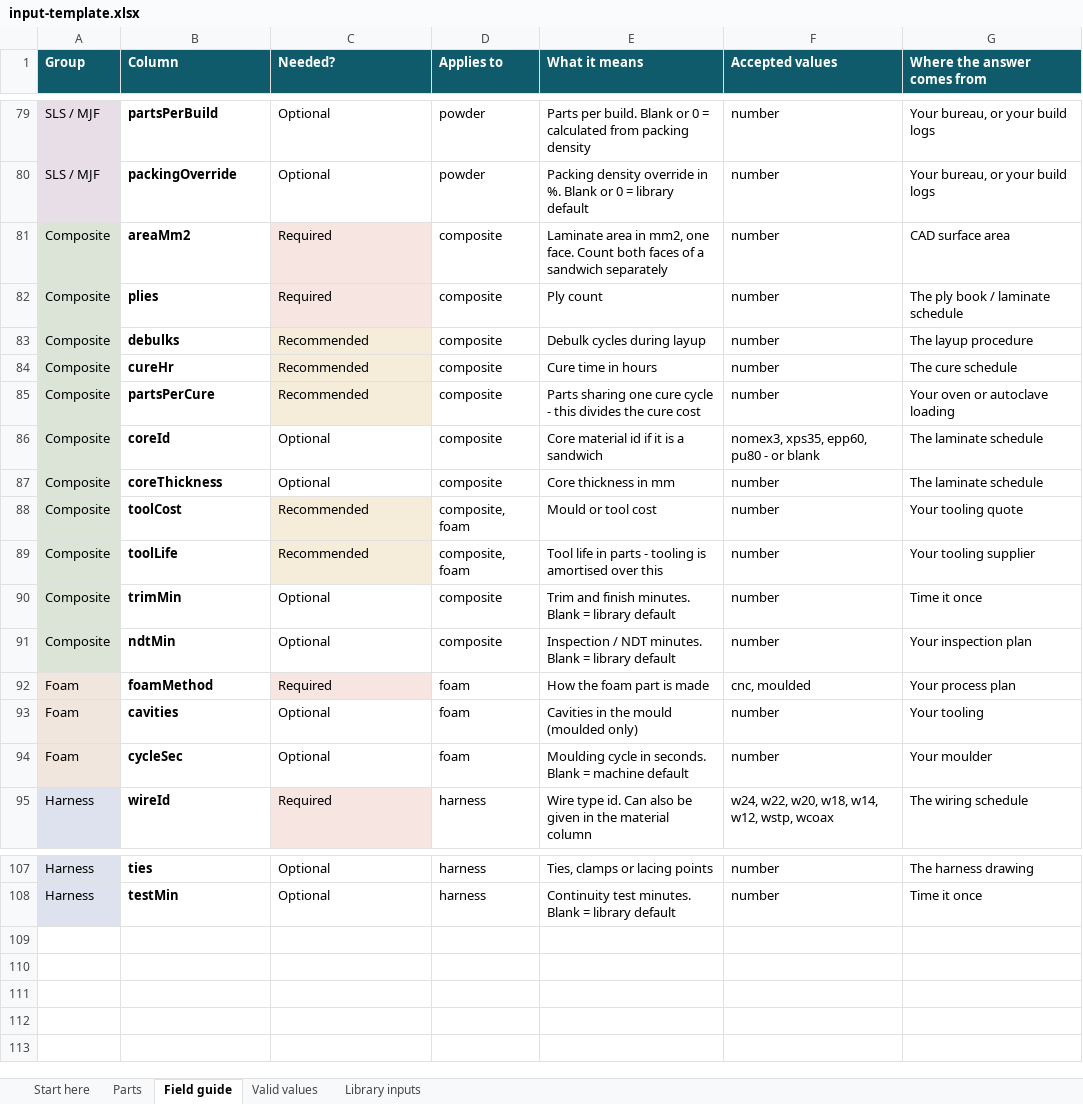
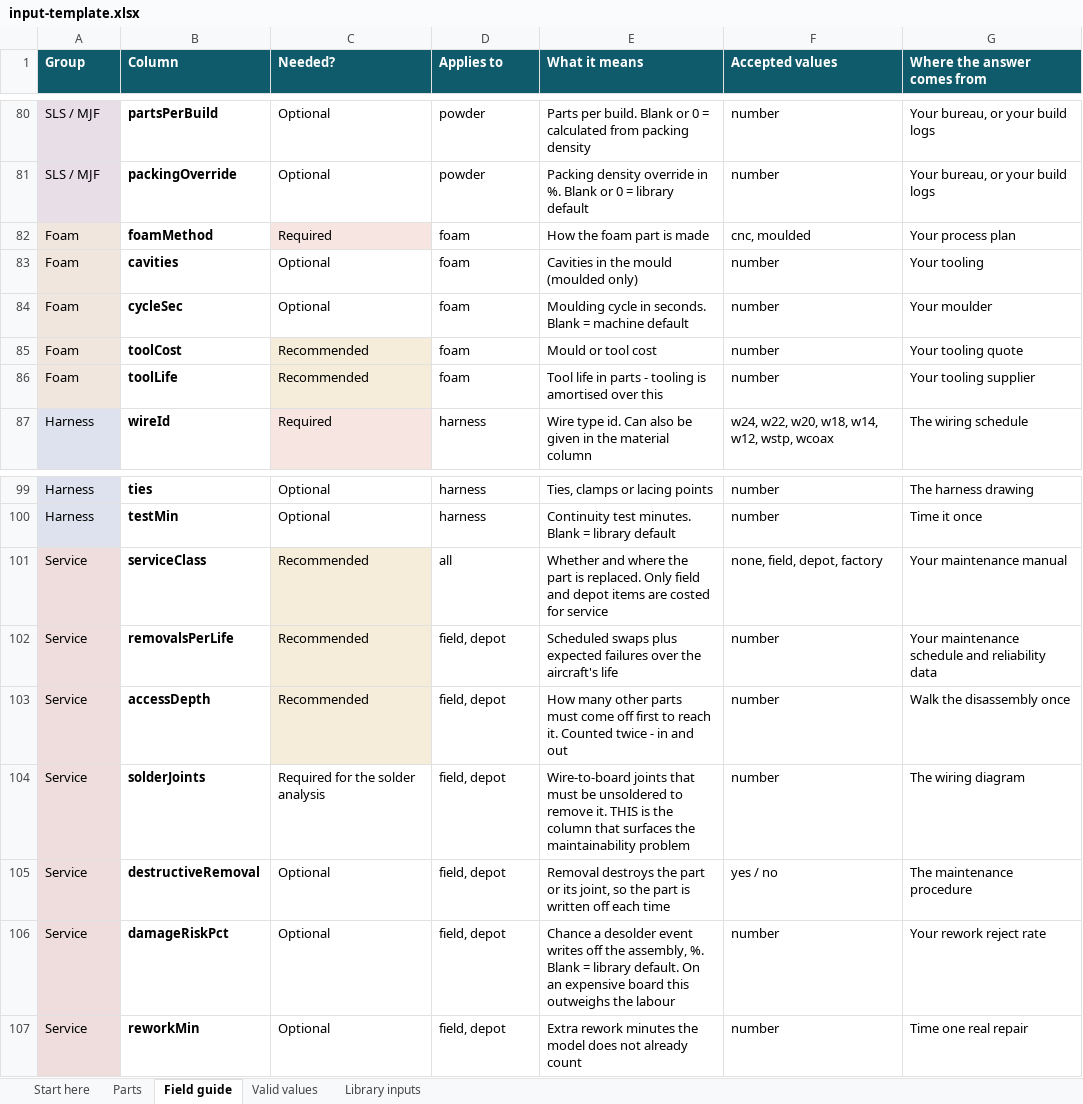
Before and after one commit to Vighnesh-Industrial/Industrialization, an Excel workbook: input-template.xlsx, sheet Field guide, drawn as a sheet; only a part is shown, gaps mark what is left out; values as stored, in another font and other column widths than the file's, no borders; removed rows and columns are numbered as before the commit, all else as after; the diff covers the shown part only; the diff names each change by its address in the sheet, - before the commit and + after, or states it on an @@ line.

Commit message:
Add serviceability analysis; retarget to 10 kg; drop composite from the UI
Soldering wires directly to boards on the line is invisible to every metric the
tool had. Build cost rewards it - no connector to buy, no grams, quick to fit -
so it survives design reviews and the whole bill arrives at the first repair.
This adds the dimension that was missing.

Each part now carries a service class, expected removals over life, access depth,
soldered joint count, a destructive-removal flag and a damage-risk percentage.
From those the tool prices one service event - fault-finding, access in and out,
desolder and remake, refit, retest - then the labour, the risk of writing off the
assembly during rework, and the lifetime cost across expected removals. For any
soldered joint it runs the trade directly: what connectorising costs in rupees
and grams against how many removals it takes to pay back.

The damage-risk term matters more than the labour. On the sample flight
controller, labour is Rs 195 per event but a 4% chance of killing a Rs 38,000
board is Rs 1,520, which moves payback from 19 removals to 2 against 3 expected.
The serviceability card says plainly what the figure does not price - turnaround
time, flight-line versus bench repair, aircraft availability - so it is used to
size the trade rather than settle it.

Parts also carry a domain (mechanical, electrical, wiring, electromechanical)
and are rolled up that way, so the mechanical/electrical interface can be
examined on its own.

Mass budget retargeted to 10 kg with payload. Composite is out of the process
dropdown as it is not in the current BOM; costComposite stays in the file and
re-enabling it is a one-line change, marked at the call site.

CSV import, results export and input-template.xlsx carry the new columns.
Verified in Chromium: the workbook round-trips with domain and service data
intact, and the solder findings, per-domain rollup and serviceability card all
compute from imported rows.

```diff
--- a/input-template.xlsx (sheet Field guide)
+++ b/input-template.xlsx (sheet Field guide)
-row 81: Composite | areaMm2 | Required | composite | Laminate area in mm2, one face. Count both faces of a sandwich separately | number | CAD surface area
-row 82: Composite | plies | Required | composite | Ply count | number | The ply book / laminate schedule
-row 83: Composite | debulks | Recommended | composite | Debulk cycles during layup | number | The layup procedure
-row 84: Composite | cureHr | Recommended | composite | Cure time in hours | number | The cure schedule
-row 85: Composite | partsPerCure | Recommended | composite | Parts sharing one cure cycle - this divides the cure cost | number | Your oven or autoclave loading
-row 86: Composite | coreId | Optional | composite | Core material id if it is a sandwich | nomex3, xps35, epp60, pu80 - or blank | The laminate schedule
-row 87: Composite | coreThickness | Optional | composite | Core thickness in mm | number | The laminate schedule
-row 88: Composite | toolCost | Recommended | composite, foam | Mould or tool cost | number | Your tooling quote
-row 89: Composite | toolLife | Recommended | composite, foam | Tool life in parts - tooling is amortised over this | number | Your tooling supplier
-row 90: Composite | trimMin | Optional | composite | Trim and finish minutes. Blank = library default | number | Time it once
-row 91: Composite | ndtMin | Optional | composite | Inspection / NDT minutes. Blank = library default | number | Your inspection plan
+row 85: Foam | toolCost | Recommended | foam | Mould or tool cost | number | Your tooling quote
+row 86: Foam | toolLife | Recommended | foam | Tool life in parts - tooling is amortised over this | number | Your tooling supplier
+row 101: Service | serviceClass | Recommended | all | Whether and where the part is replaced. Only field and depot items are costed for service | none, field, depot, factory | Your maintenance manual
+row 102: Service | removalsPerLife | Recommended | field, depot | Scheduled swaps plus expected failures over the aircraft's life | number | Your maintenance schedule and reliability data
+row 103: Service | accessDepth | Recommended | field, depot | How many other parts must come off first to reach it. Counted twice - in and out | number | Walk the disassembly once
+row 104: Service | solderJoints | Required for the solder analysis | field, depot | Wire-to-board joints that must be unsoldered to remove it. THIS is the column that surfaces the maintainability problem | number | The wiring diagram
+row 105: Service | destructiveRemoval | Optional | field, depot | Removal destroys the part or its joint, so the part is written off each time | yes / no | The maintenance procedure
+row 106: Service | damageRiskPct | Optional | field, depot | Chance a desolder event writes off the assembly, %. Blank = library default. On an expensive board this outweighs the labour | number | Your rework reject rate
+row 107: Service | reworkMin | Optional | field, depot | Extra rework minutes the model does not already count | number | Time one real repair
```
Also changed, not shown: 1 added row elsewhere in this sheet, sheet Parts, sheet Valid values, sheet Start here, 3 other files.
